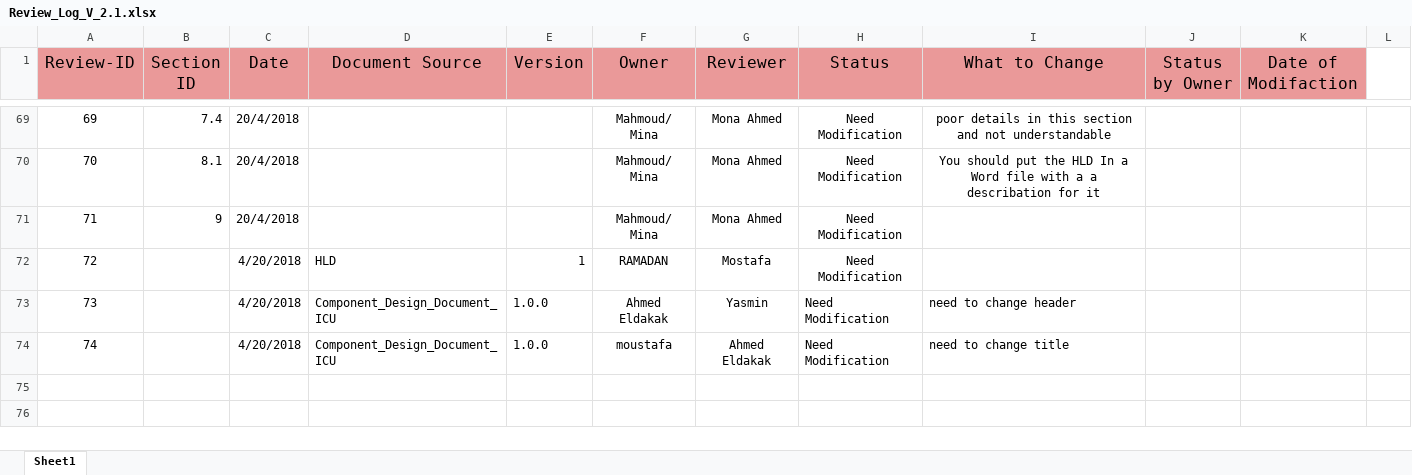
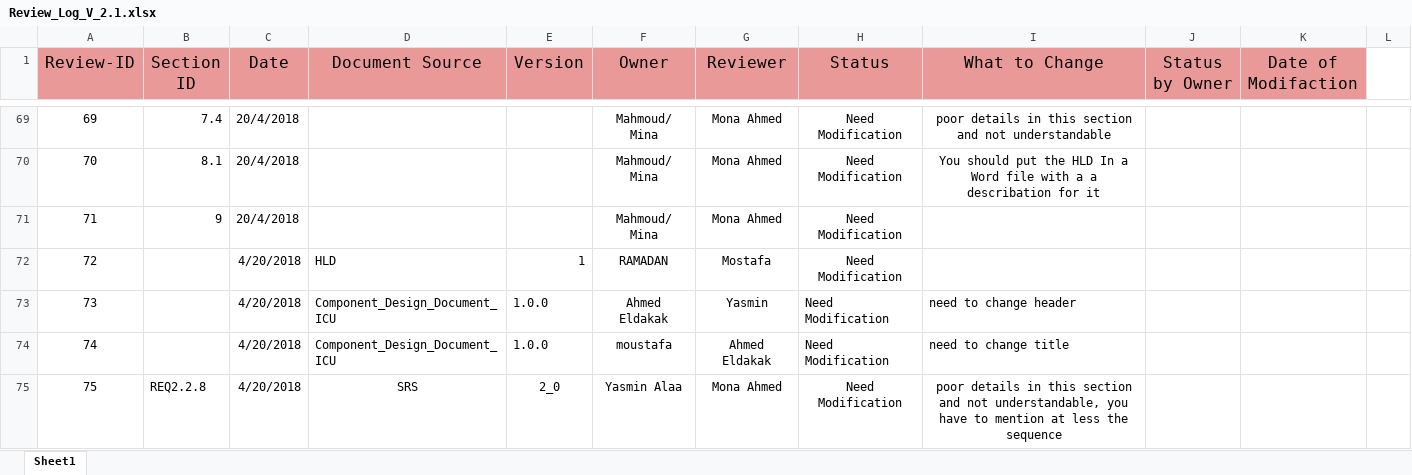
Before and after one commit to DigitalDistanceMeasurement/DDM, an Excel workbook: Documents/Second_Week/Review_Log_V_2.1.xlsx, sheet Sheet1, drawn as a sheet; only a part is shown, gaps mark what is left out; values as stored, in another font and other column widths than the file's, no borders; the diff names each change by its address in the sheet, - before the commit and + after, or states it on an @@ line.

Commit message:
Adding Review about SRS_V_2.0

```diff
--- a/Documents/Second_Week/Review_Log_V_2.1.xlsx (sheet Sheet1)
+++ b/Documents/Second_Week/Review_Log_V_2.1.xlsx (sheet Sheet1)
+row 75: 75 | REQ2.2.8 | 4/20/2018 | SRS | 2_0 | Yasmin Alaa | Mona Ahmed | Need Modification | poor details in this section and not understandable, you have to mention at less the sequence
```
